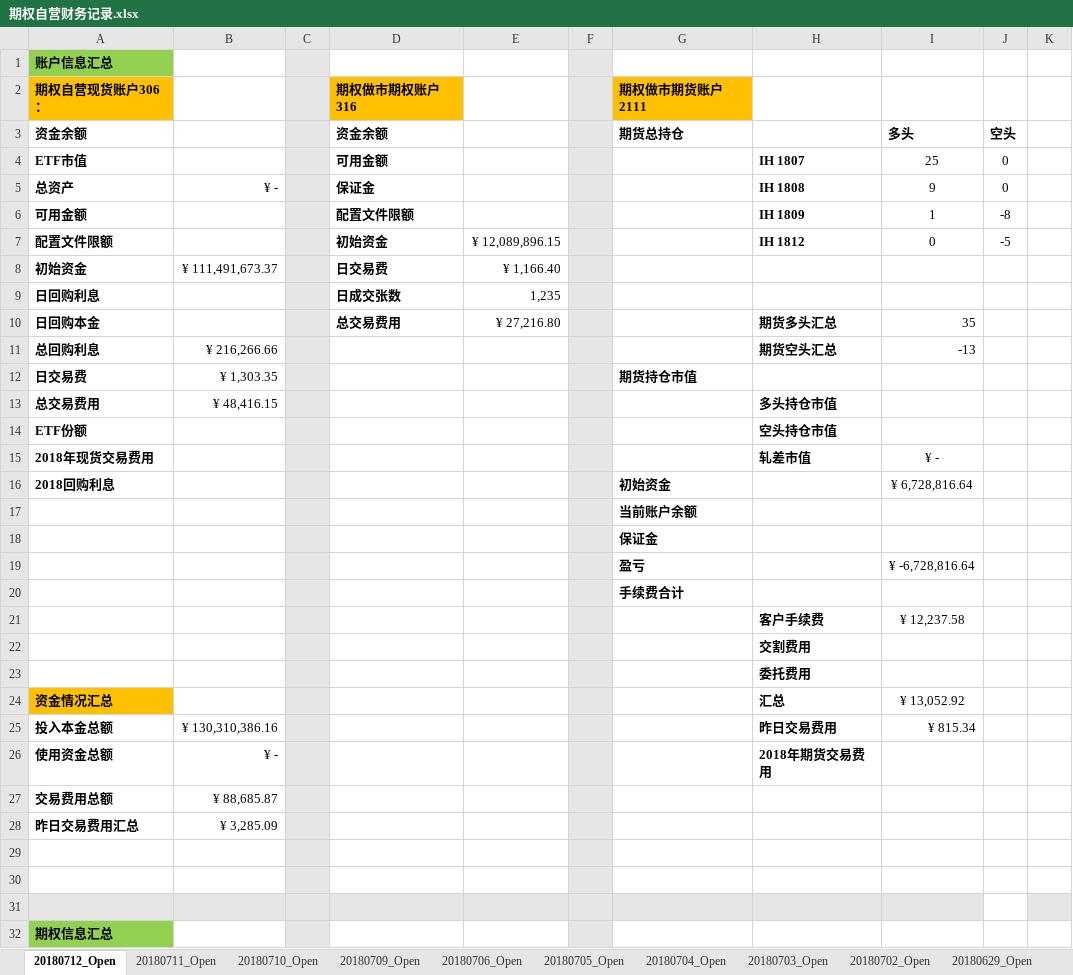
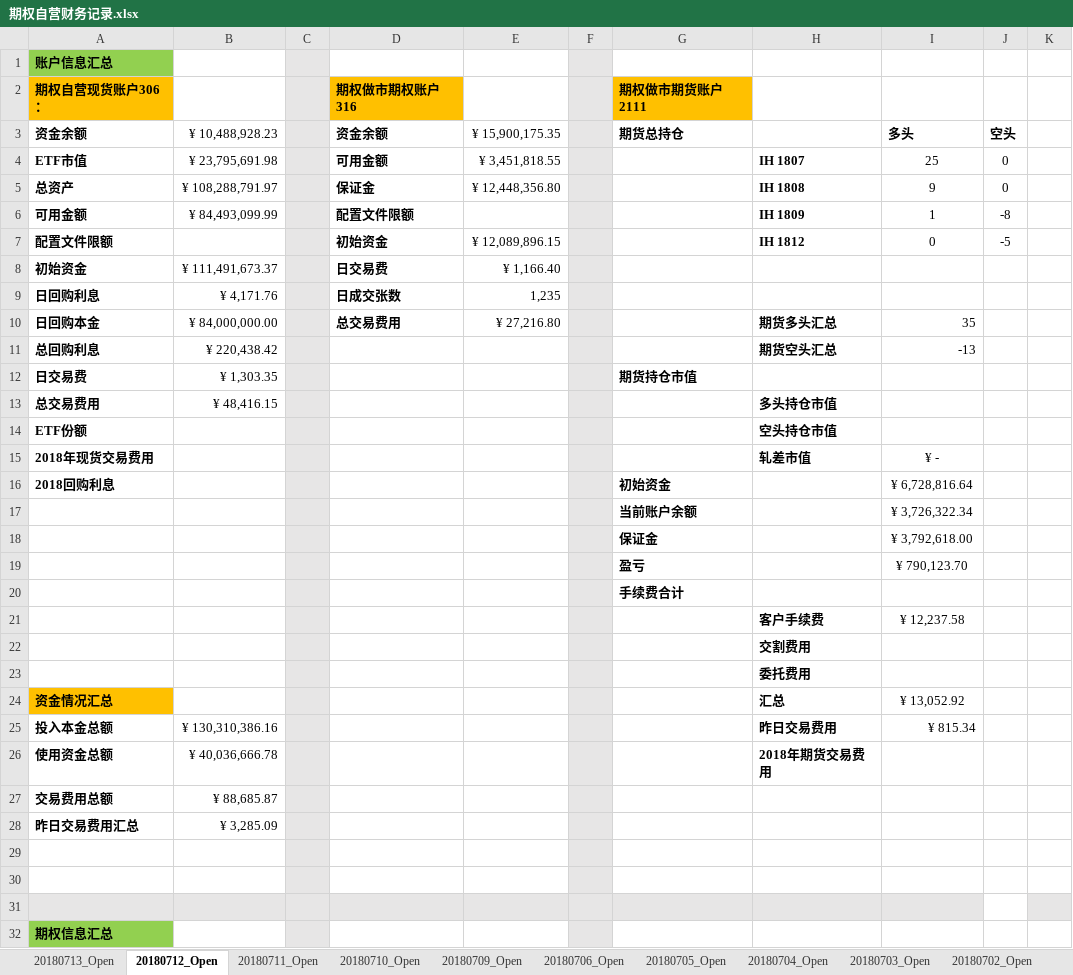
Before and after one commit to PokerDang/OPT-Account, an Excel workbook: 期权自营财务记录.xlsx, sheet 20180712_Open, drawn as a sheet; only a part is shown; values as stored, in another font and other column widths than the file's, no borders; the diff names each change by its address in the sheet, - before the commit and + after, or states it on an @@ line.

```diff
--- a/期权自营财务记录.xlsx (sheet 20180712_Open)
+++ b/期权自营财务记录.xlsx (sheet 20180712_Open)
+sheet tab: 20180713_Open
-B3: (empty)
+B3: ¥ 10,488,928.23
-E3: (empty)
+E3: ¥ 15,900,175.35
-B4 (¥ 10,488,928.23): (empty)
+B4 (¥ 10,488,928.23): ¥ 23,795,691.98
-E4 (¥ 15,900,175.35): (empty)
+E4 (¥ 15,900,175.35): ¥ 3,451,818.55
-B5 (¥ 10,488,928.23): ¥ -
+B5 (¥ 10,488,928.23): ¥ 108,288,791.97
-E5 (¥ 15,900,175.35): (empty)
+E5 (¥ 15,900,175.35): ¥ 12,448,356.80
-B6 (¥ 10,488,928.23): (empty)
+B6 (¥ 10,488,928.23): ¥ 84,493,099.99
-B9 (¥ 10,488,928.23): (empty)
+B9 (¥ 10,488,928.23): ¥ 4,171.76
-B10 (¥ 10,488,928.23): (empty)
+B10 (¥ 10,488,928.23): ¥ 84,000,000.00
-B11 (¥ 10,488,928.23): ¥ 216,266.66
+B11 (¥ 10,488,928.23): ¥ 220,438.42
-I17 (多头): (empty)
+I17 (多头): ¥ 3,726,322.34
-I18 (多头): (empty)
+I18 (多头): ¥ 3,792,618.00
-I19 (多头): ¥ -6,728,816.64
+I19 (多头): ¥ 790,123.70
-B26 (¥ 10,488,928.23): ¥ -
+B26 (¥ 10,488,928.23): ¥ 40,036,666.78
```
Also changed, not shown: 期权自营汇报表.xlsx.
